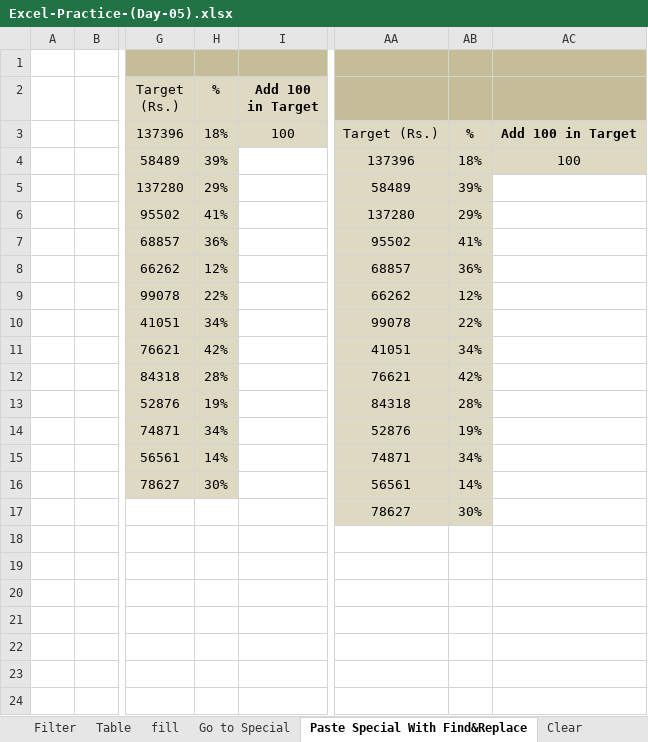
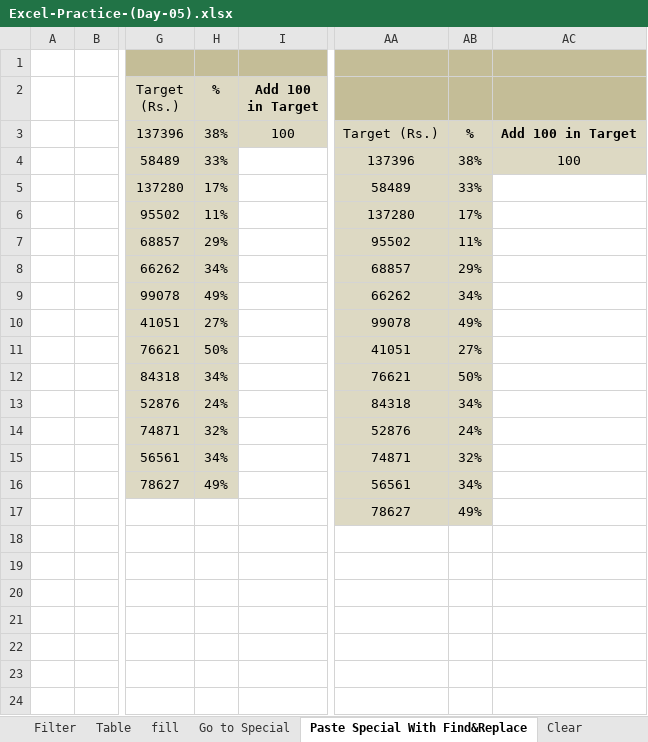
Before and after one commit to oneeb-arif/data-analyst-journey, an Excel workbook: Excel/Day 05/Excel-Practice-(Day-05).xlsx, sheet Paste Special With Find&Replace, drawn as a sheet; only a part is shown, gaps mark what is left out; values as stored, in another font and other column widths than the file's, no borders; charts and pictures not drawn; the diff names each change by its address in the sheet, - before the commit and + after, or states it on an @@ line.

```diff
--- a/Excel/Day 05/Excel-Practice-(Day-05).xlsx (sheet Paste Special With Find&Replace)
+++ b/Excel/Day 05/Excel-Practice-(Day-05).xlsx (sheet Paste Special With Find&Replace)
-H3 (%): 18%
+H3 (%): 38%
-H4 (%): 39%
+H4 (%): 33%
-AB4: 18%
+AB4: 38%
-H5 (%): 29%
+H5 (%): 17%
-AB5: 39%
+AB5: 33%
-H6 (%): 41%
+H6 (%): 11%
-AB6: 29%
+AB6: 17%
-H7 (%): 36%
+H7 (%): 29%
-AB7: 41%
+AB7: 11%
-H8 (%): 12%
+H8 (%): 34%
-AB8: 36%
+AB8: 29%
-H9 (%): 22%
+H9 (%): 49%
-AB9: 12%
+AB9: 34%
-H10 (%): 34%
+H10 (%): 27%
-AB10: 22%
+AB10: 49%
-H11 (%): 42%
+H11 (%): 50%
-AB11: 34%
+AB11: 27%
-H12 (%): 28%
+H12 (%): 34%
-AB12: 42%
+AB12: 50%
-H13 (%): 19%
+H13 (%): 24%
-AB13: 28%
+AB13: 34%
-H14 (%): 34%
+H14 (%): 32%
-AB14: 19%
+AB14: 24%
-H15 (%): 14%
+H15 (%): 34%
-AB15: 34%
+AB15: 32%
-H16 (%): 30%
+H16 (%): 49%
-AB16: 14%
+AB16: 34%
-AB17: 30%
+AB17: 49%
```
Also changed, not shown: sheet Mark Sheet, 4 other files.
